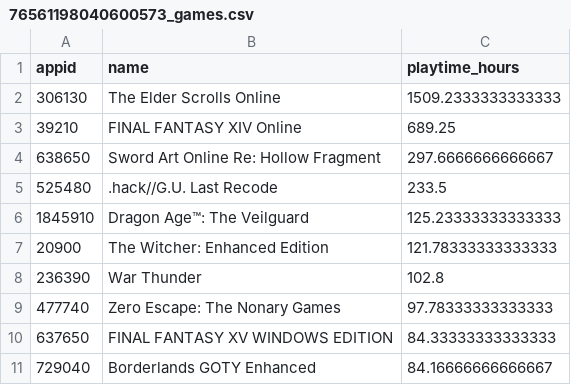
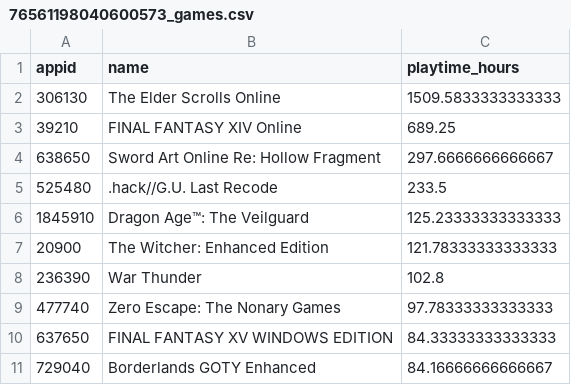
Before and after one commit to alextianyf/Steam-GamePlayer-Insight, a CSV file: data/raw/76561198040600573_games.csv, drawn as a sheet.

```diff
--- a/data/raw/76561198040600573_games.csv
+++ b/data/raw/76561198040600573_games.csv
@@ -1,3 +1,3 @@
 appid,name,playtime_hours
-306130,The Elder Scrolls Online,1509.2333333333333
+306130,The Elder Scrolls Online,1509.5833333333333
 39210,FINAL FANTASY XIV Online,689.25
```
Also changed, not shown: 4 other files.
